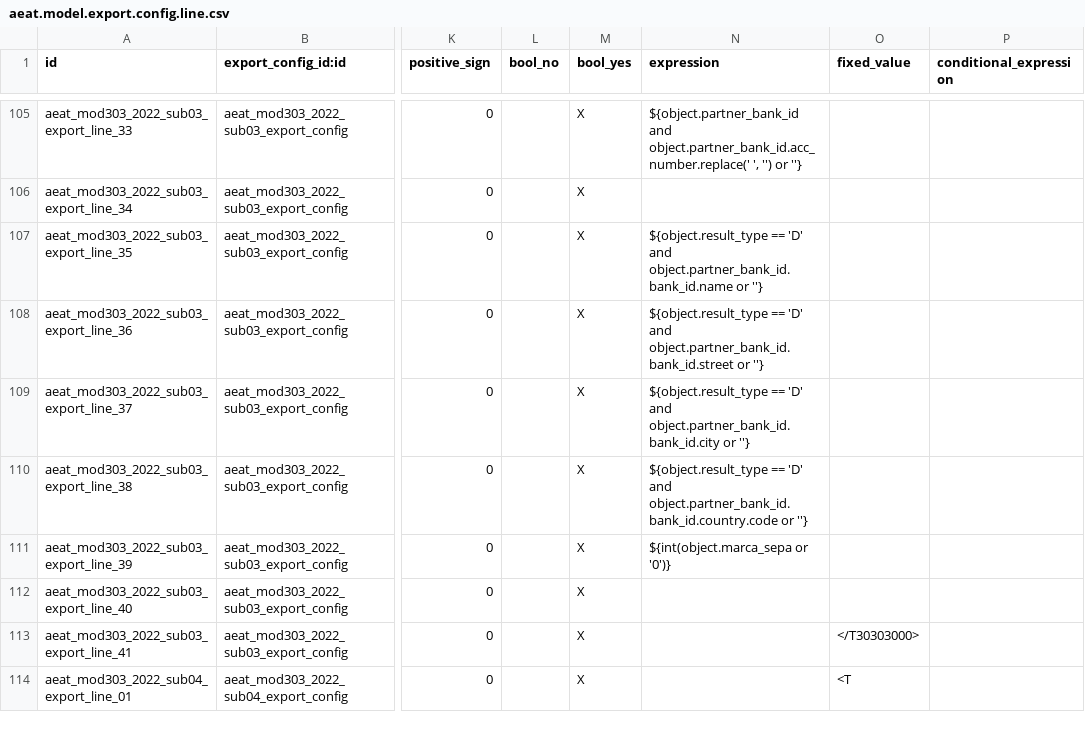
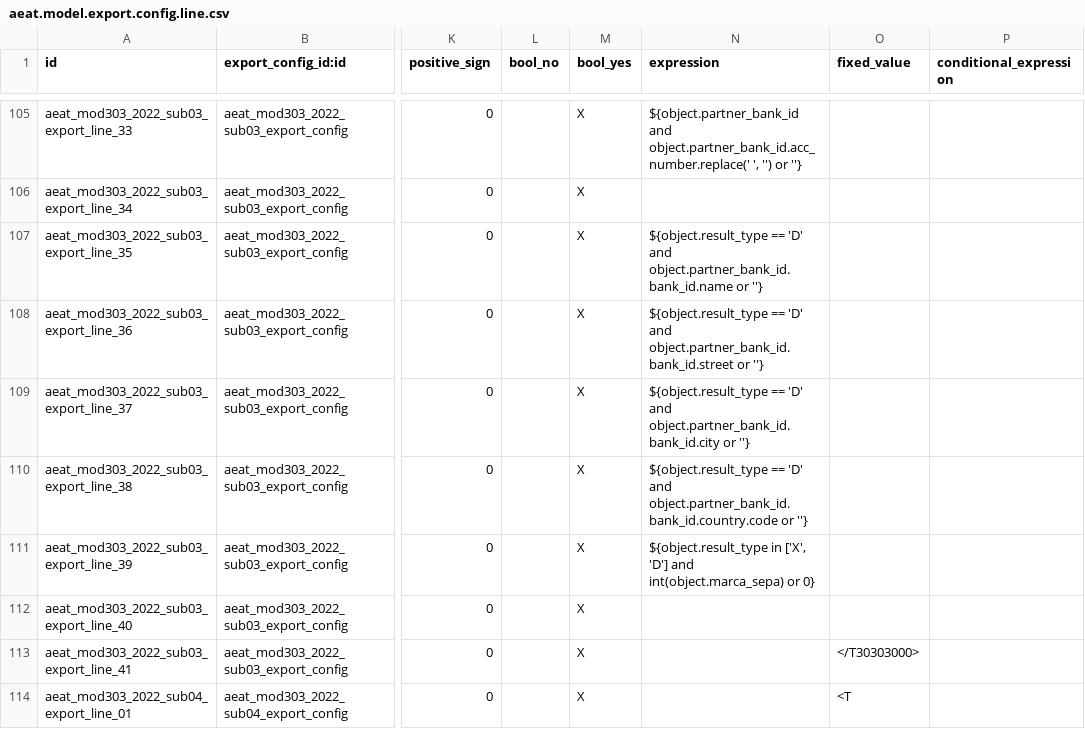
Before and after one commit to kike7laguna/l10n-spain, a CSV file: l10n_es_aeat_mod303/data/2022/aeat.model.export.config.line.csv, drawn as a sheet; only a part is shown, gaps mark what is left out; the diff names each change by its address in the sheet, - before the commit and + after, or states it on an @@ line.

Commit message:
[FIX] l10n_es_aeat_mod303: Don't put bank details if not foreign
AEAT is now stricter forcing to not fill this information if the bank
account is not a foreign one.

TT41873

```diff
--- a/l10n_es_aeat_mod303/data/2022/aeat.model.export.config.line.csv
+++ b/l10n_es_aeat_mod303/data/2022/aeat.model.export.config.line.csv
-N111 (expression): ${int(object.marca_sepa or '0')}
+N111 (expression): ${object.result_type in ['X', 'D'] and int(object.marca_sepa) or 0}
```
Also changed, not shown: l10n_es_aeat_mod303/data/2023/aeat.model.export.config.line.csv, 22 other files.
